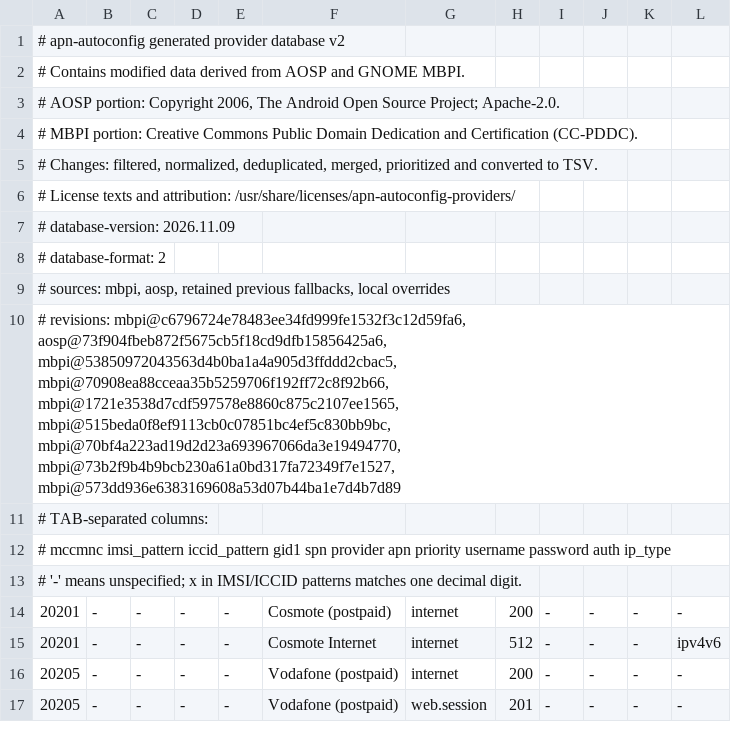
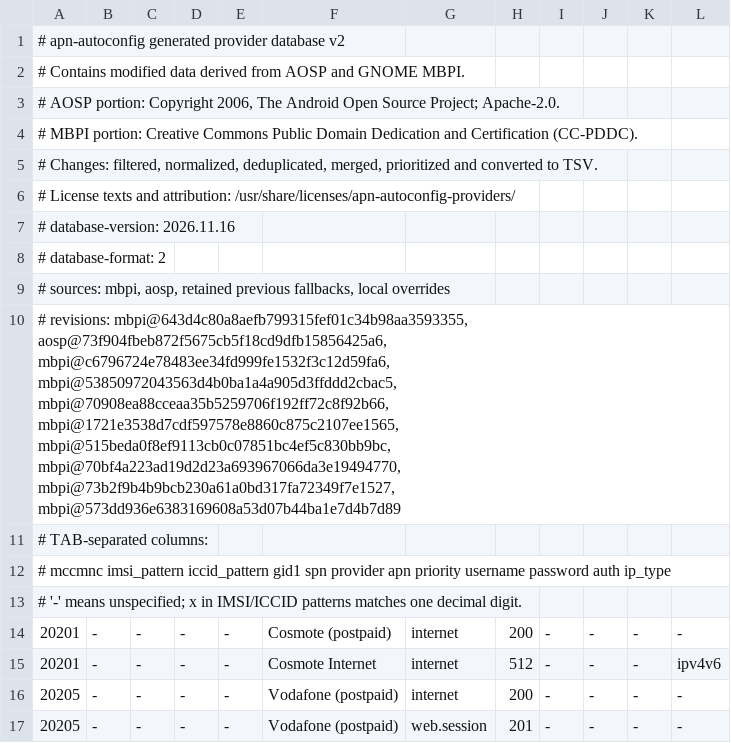
Before and after one commit to DarthAnwalt/openwrt-apn-autoconfig, a TSV file: apn-autoconfig-providers/files/usr/share/apn-autoconfig/providers.tsv, drawn as a sheet; only a part is shown; the diff covers the shown part only.

```diff
--- a/apn-autoconfig-providers/files/usr/share/apn-autoconfig/providers.tsv
+++ b/apn-autoconfig-providers/files/usr/share/apn-autoconfig/providers.tsv
@@ -6,6 +6,6 @@
 # License texts and attribution: /usr/share/licenses/apn-autoconfig-providers/
-# database-version: 2026.11.09
+# database-version: 2026.11.16
 # database-format: 2
 # sources: mbpi, aosp, retained previous fallbacks, local overrides
-# revisions: mbpi@c6796724e78483ee34fd999fe1532f3c12d59fa6, aosp@73f904fbeb872f5675cb5f18cd9dfb15856425a6, mbpi@53850972043563d4b0ba1a4a905d3ffddd2cbac5, mbpi@70908ea88cceaa35b5259706f192ff72c8f92b66, mbpi@1721e3538d7cdf597578e8860c875c2107ee1565, mbpi@515beda0f8ef9113cb0c07851bc4ef5c830bb9bc, mbpi@70bf4a223ad19d2d23a693967066da3e19494770, mbpi@73b2f9b4b9bcb230a61a0bd317fa72349f7e1527, mbpi@573dd936e6383169608a53d07b44ba1e7d4b7d89
+# revisions: mbpi@643d4c80a8aefb799315fef01c34b98aa3593355, aosp@73f904fbeb872f5675cb5f18cd9dfb15856425a6, mbpi@c6796724e78483ee34fd999fe1532f3c12d59fa6, mbpi@53850972043563d4b0ba1a4a905d3ffddd2cbac5, mbpi@70908ea88cceaa35b5259706f192ff72c8f92b66, mbpi@1721e3538d7cdf597578e8860c875c2107ee1565, mbpi@515beda0f8ef9113cb0c07851bc4ef5c830bb9bc, mbpi@70bf4a223ad19d2d23a693967066da3e19494770, mbpi@73b2f9b4b9bcb230a61a0bd317fa72349f7e1527, mbpi@573dd936e6383169608a53d07b44ba1e7d4b7d89
 # TAB-separated columns:
```
Also changed, not shown: 4 added rows and 7 edited cells elsewhere in this file, 4 other files.
